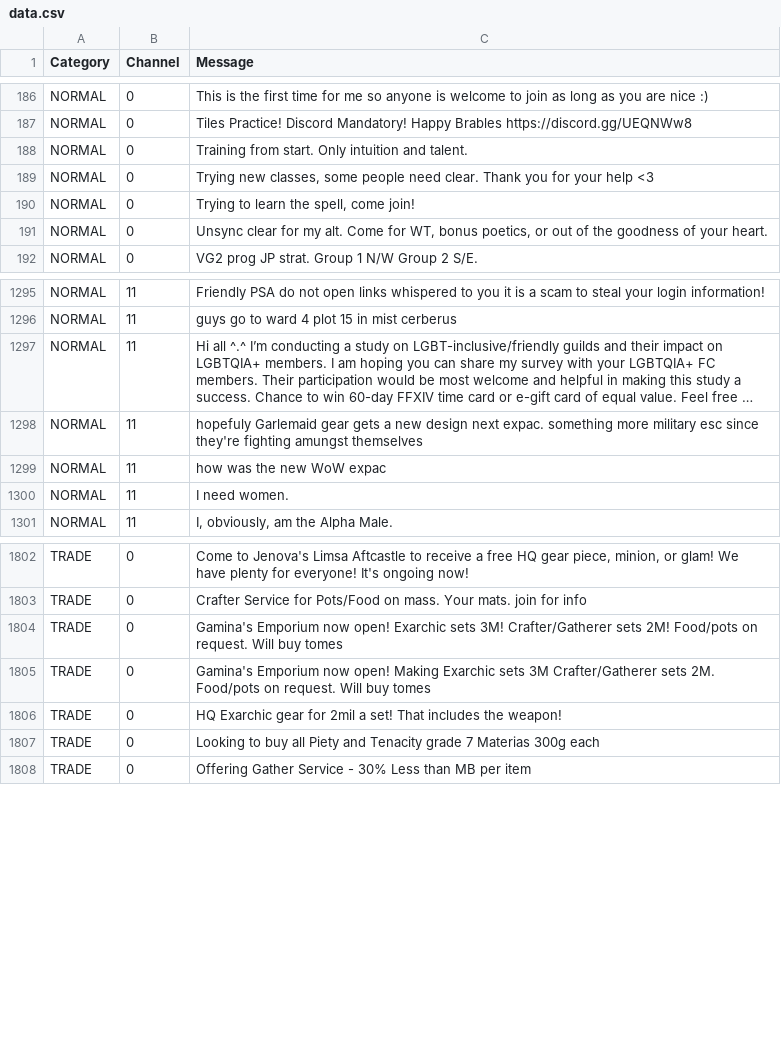
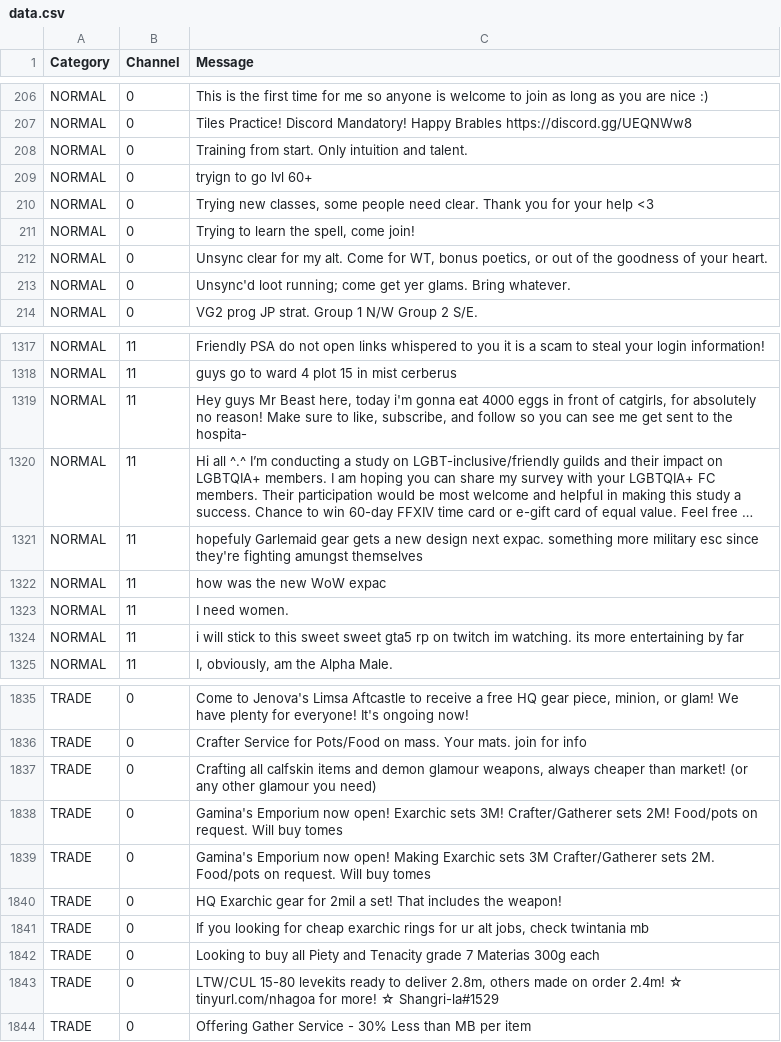
Before and after one commit to kalilistic/NoSoliciting, a CSV file: NoSoliciting.Trainer/data.csv, drawn as a sheet; only a part is shown, gaps mark what is left out; long unchanged cells end in …; the diff covers the shown part only; the diff names each change by its address in the sheet, - before the commit and + after, or states it on an @@ line.

```diff
--- a/NoSoliciting.Trainer/data.csv
+++ b/NoSoliciting.Trainer/data.csv
+row 209: NORMAL | 0 | tryign to go lvl 60+
+row 213: NORMAL | 0 | Unsync'd loot running; come get yer glams. Bring whatever.
+row 1319: NORMAL | 11 | Hey guys Mr Beast here, today i'm gonna eat 4000 eggs in front of catgirls, for absolutely no reason! Make sure to like, subscribe, and follow so you can see me get sent to the hospita-
+row 1324: NORMAL | 11 | i will stick to this sweet sweet gta5 rp on twitch im watching. its more entertaining by far
+row 1837: TRADE | 0 | Crafting all calfskin items and demon glamour weapons, always cheaper than market! (or any other glamour you need)
+row 1841: TRADE | 0 | If you looking for cheap exarchic rings for ur alt jobs, check twintania mb
+row 1843: TRADE | 0 | LTW/CUL 15-80 levekits ready to deliver 2.8m, others made on order 2.4m! ☆ tinyurl.com/nhagoa for more! ☆ Shangri-la#1529
```
Also changed, not shown: 30 added rows elsewhere in this file.
